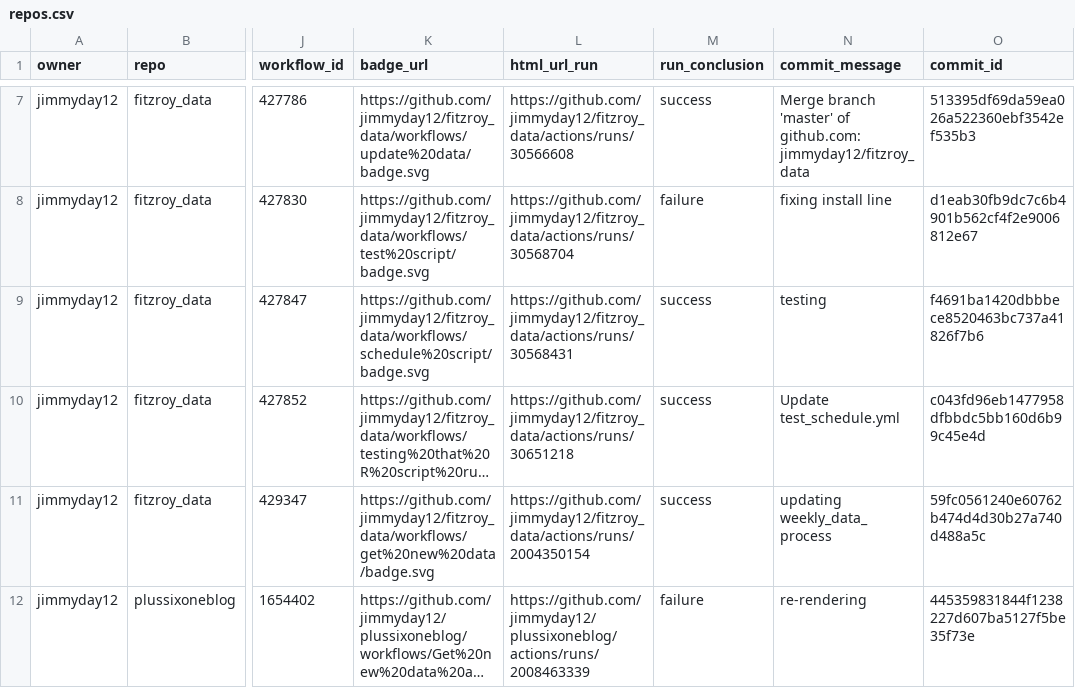
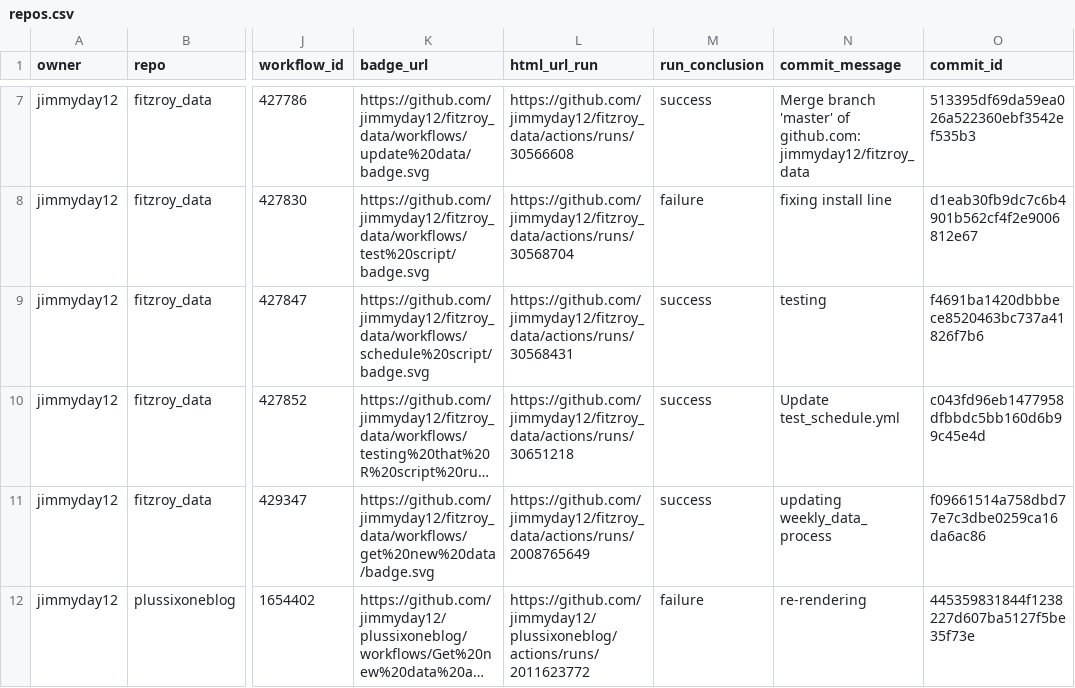
Before and after one commit to jimmyday12/status, a CSV file: repos.csv, drawn as a sheet; only a part is shown, gaps mark what is left out; long unchanged cells end in …; the diff names each change by its address in the sheet, - before the commit and + after, or states it on an @@ line.

```diff
--- a/repos.csv
+++ b/repos.csv
-L11 (html_url_run): https://github.com/jimmyday12/fitzroy_data/actions/runs/2004350154
+L11 (html_url_run): https://github.com/jimmyday12/fitzroy_data/actions/runs/2008765649
-O11 (commit_id): 59fc0561240e60762b474d4d30b27a740d488a5c
+O11 (commit_id): f09661514a758dbd77e7c3dbe0259ca16da6ac86
-L12 (html_url_run): https://github.com/jimmyday12/plussixoneblog/actions/runs/2008463339
+L12 (html_url_run): https://github.com/jimmyday12/plussixoneblog/actions/runs/2011623772
```
Also changed, not shown: 1 other file.
